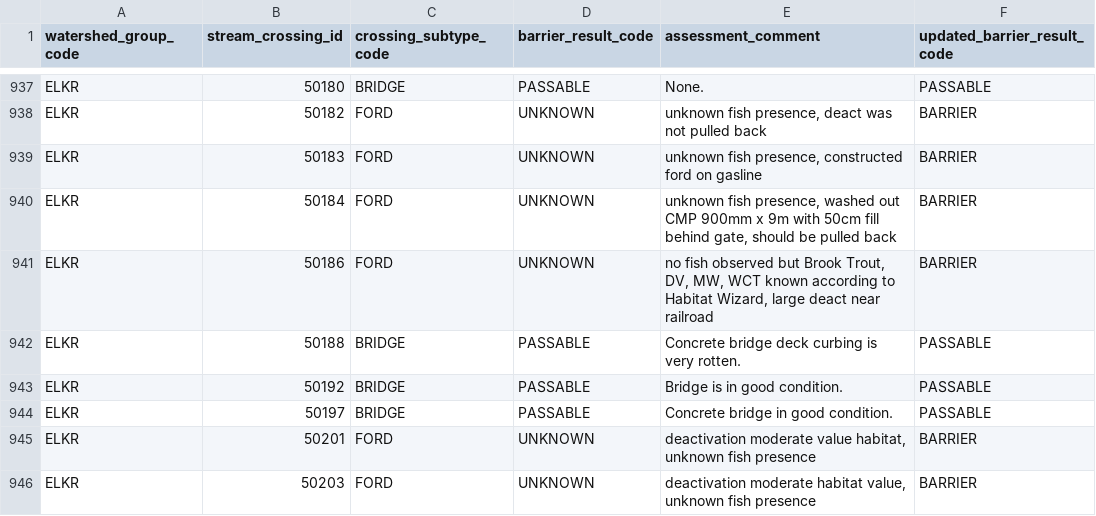
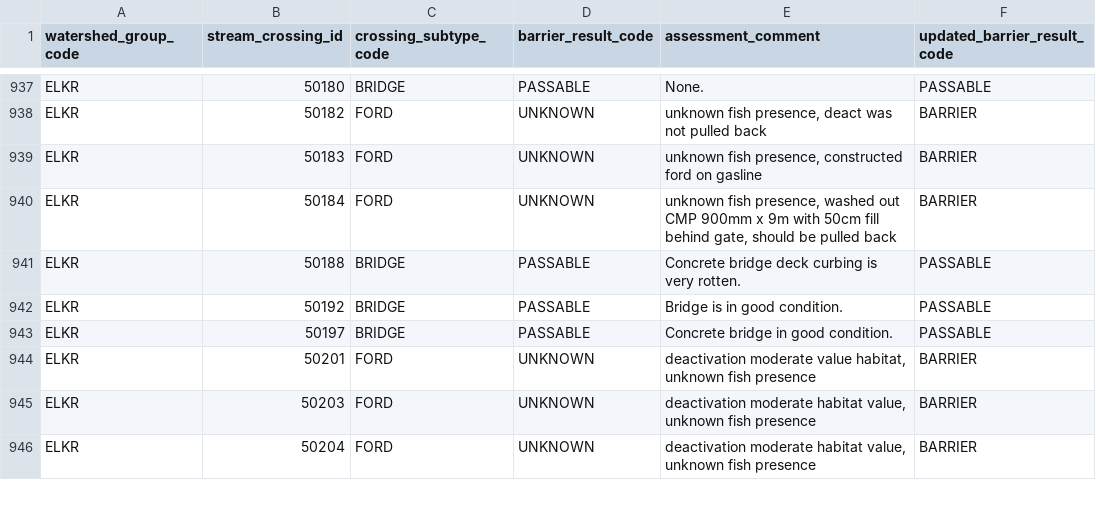
Before and after one commit to smnorris/bcfishpass, a CSV file: 01_prep/02_pscis/data/pscis_barrier_result_fixes.csv, drawn as a sheet; only a part is shown, gaps mark what is left out; the shorter side is filled out with more unchanged rows.

Commit message:
50186 - no indication that ford is a barrier

```diff
--- a/01_prep/02_pscis/data/pscis_barrier_result_fixes.csv
+++ b/01_prep/02_pscis/data/pscis_barrier_result_fixes.csv
@@ -940,3 +940,2 @@ ELKR,50183,FORD,UNKNOWN,"unknown fish presence, constructed ford on gasline",BAR
 ELKR,50184,FORD,UNKNOWN,"unknown fish presence, washed out CMP 900mm x 9m with 50cm fill behind gate, should be pulled back",BARRIER
-ELKR,50186,FORD,UNKNOWN,"no fish observed but Brook Trout, DV, MW, WCT known according to Habitat Wizard, large deact near railroad",BARRIER
 ELKR,50188,BRIDGE,PASSABLE,Concrete bridge deck curbing is very rotten.,PASSABLE
```
